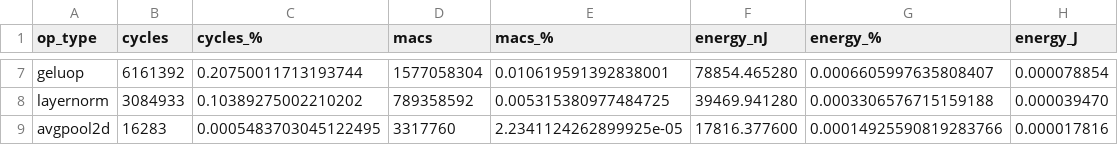
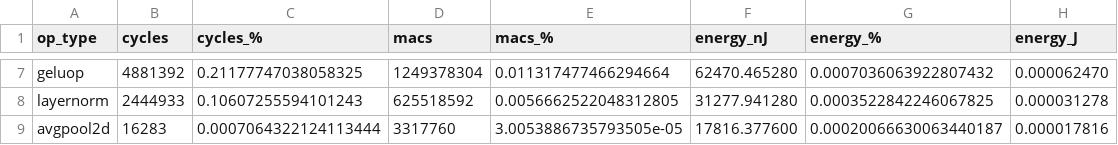
Before and after one commit to runyangtian/Hetero_Simulator, a CSV file: result/ops_summary_mobilevlm.csv, drawn as a sheet; only a part is shown, gaps mark what is left out; the diff covers the shown part only; the diff names each change by its address in the sheet, - before the commit and + after, or states it on an @@ line.

```diff
--- a/result/ops_summary_mobilevlm.csv
+++ b/result/ops_summary_mobilevlm.csv
-B7 (cycles): 6161392
+B7 (cycles): 4881392
-C7 (cycles_%): 0.20750011713193744
+C7 (cycles_%): 0.21177747038058325
-D7 (macs): 1577058304
+D7 (macs): 1249378304
-E7 (macs_%): 0.010619591392838001
+E7 (macs_%): 0.011317477466294664
-F7 (energy_nJ): 78854.465280
+F7 (energy_nJ): 62470.465280
-G7 (energy_%): 0.0006605997635808407
+G7 (energy_%): 0.0007036063922807432
-H7 (energy_J): 0.000078854
+H7 (energy_J): 0.000062470
-B8 (cycles): 3084933
+B8 (cycles): 2444933
-C8 (cycles_%): 0.10389275002210202
+C8 (cycles_%): 0.10607255594101243
-D8 (macs): 789358592
+D8 (macs): 625518592
-E8 (macs_%): 0.005315380977484725
+E8 (macs_%): 0.0056662522048312805
-F8 (energy_nJ): 39469.941280
+F8 (energy_nJ): 31277.941280
-G8 (energy_%): 0.0003306576715159188
+G8 (energy_%): 0.0003522842246067825
-H8 (energy_J): 0.000039470
+H8 (energy_J): 0.000031278
-C9 (cycles_%): 0.0005483703045122495
+C9 (cycles_%): 0.0007064322124113444
-E9 (macs_%): 2.2341124262899925e-05
+E9 (macs_%): 3.0053886735793505e-05
-G9 (energy_%): 0.00014925590819283766
+G9 (energy_%): 0.00020066630063440187
```
Also changed, not shown: 29 edited cells elsewhere in this file, result/ops_summary_fastvlm.csv, result/stages_summary_fastvlm.csv, 39 other files.
